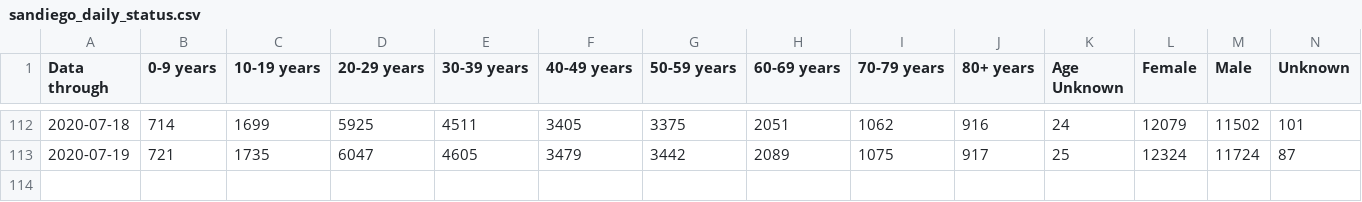
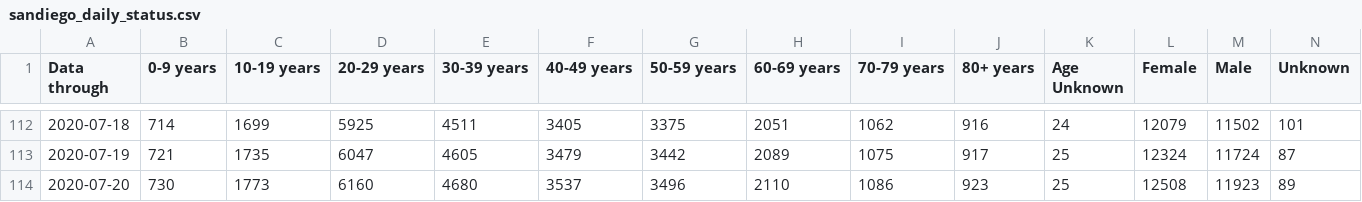
Before and after one commit to JenDobson/covid19-san-diego, a CSV file: csv/sandiego_daily_status.csv, drawn as a sheet; only a part is shown, gaps mark what is left out; rows hold the shown columns only; the diff names each change by its address in the sheet, - before the commit and + after, or states it on an @@ line.

Commit message:
update for 2020-07-22

```diff
--- a/csv/sandiego_daily_status.csv
+++ b/csv/sandiego_daily_status.csv
+row 114: 2020-07-20 | 730 | 1773 | 6160 | 4680 | 3537 | 3496 | 2110 | 1086 | 923 | 25 | 12508 | 11923 | 89
```
